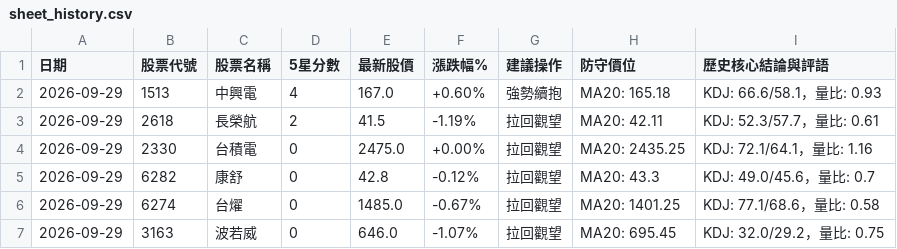
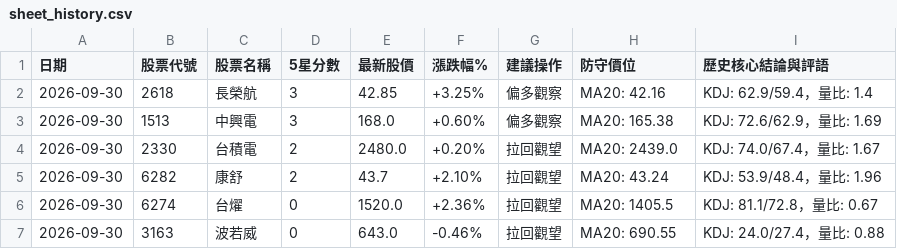
Before and after one commit to Jou-chiang/stock-dashboard, a CSV file: sheet_history.csv, drawn as a sheet.

```diff
--- a/sheet_history.csv
+++ b/sheet_history.csv
@@ -1,7 +1,7 @@
 日期,股票代號,股票名稱,5星分數,最新股價,漲跌幅%,建議操作,防守價位,歷史核心結論與評語
-2026-09-29,1513,中興電,4,167.0,+0.60%,強勢續抱,MA20: 165.18,KDJ: 66.6/58.1，量比: 0.93
-2026-09-29,2618,長榮航,2,41.5,-1.19%,拉回觀望,MA20: 42.11,KDJ: 52.3/57.7，量比: 0.61
-2026-09-29,2330,台積電,0,2475.0,+0.00%,拉回觀望,MA20: 2435.25,KDJ: 72.1/64.1，量比: 1.16
-2026-09-29,6282,康舒,0,42.8,-0.12%,拉回觀望,MA20: 43.3,KDJ: 49.0/45.6，量比: 0.7
-2026-09-29,6274,台燿,0,1485.0,-0.67%,拉回觀望,MA20: 1401.25,KDJ: 77.1/68.6，量比: 0.58
-2026-09-29,3163,波若威,0,646.0,-1.07%,拉回觀望,MA20: 695.45,KDJ: 32.0/29.2，量比: 0.75
+2026-09-30,2618,長榮航,3,42.85,+3.25%,偏多觀察,MA20: 42.16,KDJ: 62.9/59.4，量比: 1.4
+2026-09-30,1513,中興電,3,168.0,+0.60%,偏多觀察,MA20: 165.38,KDJ: 72.6/62.9，量比: 1.69
+2026-09-30,2330,台積電,2,2480.0,+0.20%,拉回觀望,MA20: 2439.0,KDJ: 74.0/67.4，量比: 1.67
+2026-09-30,6282,康舒,2,43.7,+2.10%,拉回觀望,MA20: 43.24,KDJ: 53.9/48.4，量比: 1.96
+2026-09-30,6274,台燿,0,1520.0,+2.36%,拉回觀望,MA20: 1405.5,KDJ: 81.1/72.8，量比: 0.67
+2026-09-30,3163,波若威,0,643.0,-0.46%,拉回觀望,MA20: 690.55,KDJ: 24.0/27.4，量比: 0.88
```
Also changed, not shown: sheet_scores.csv, 2 other files.
